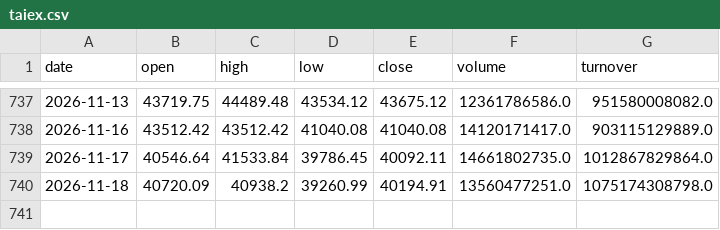
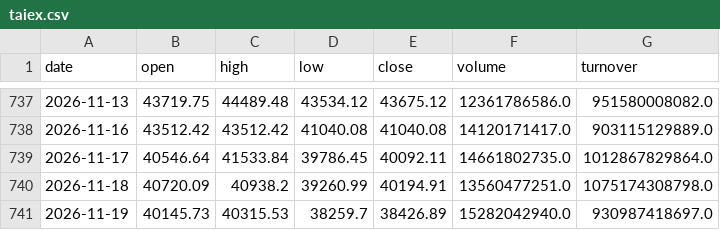
Before and after one commit to 1793leo/taiwan-market-dashboard, a CSV file: data/taiex.csv, drawn as a sheet; only a part is shown, gaps mark what is left out; the diff names each change by its address in the sheet, - before the commit and + after, or states it on an @@ line.

```diff
--- a/data/taiex.csv
+++ b/data/taiex.csv
+row 741: 2026-11-19 | 40145.73 | 40315.53 | 38259.7 | 38426.89 | 15282042940.0 | 930987418697.0
```
Also changed, not shown: data/breadth.csv, data/shares_twse.csv, 5 other files.
